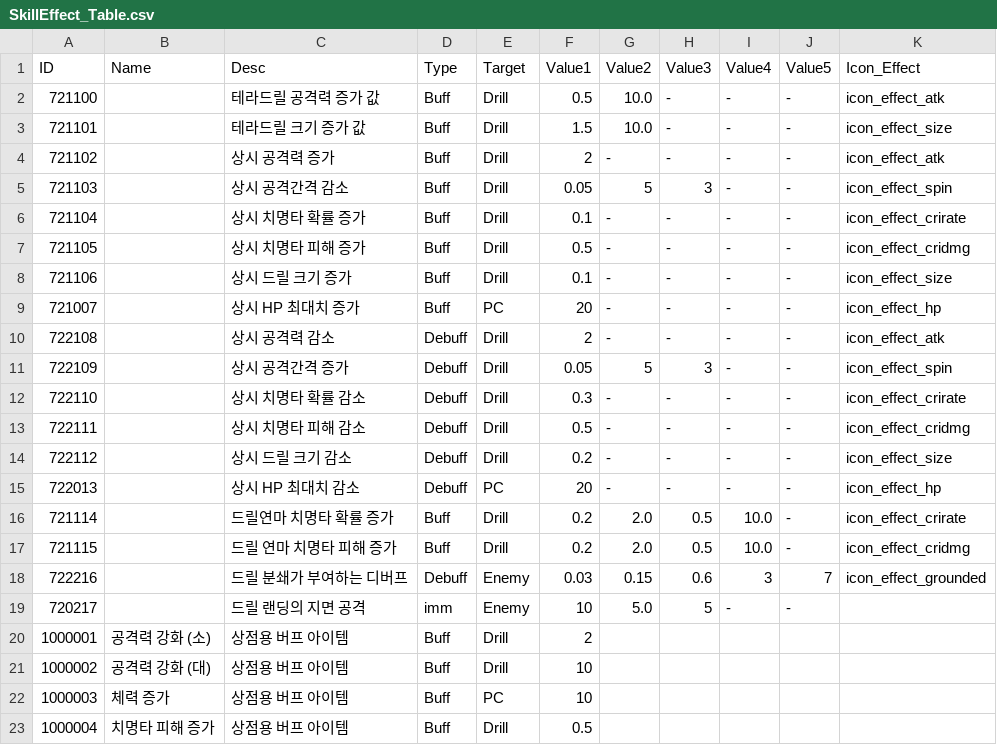
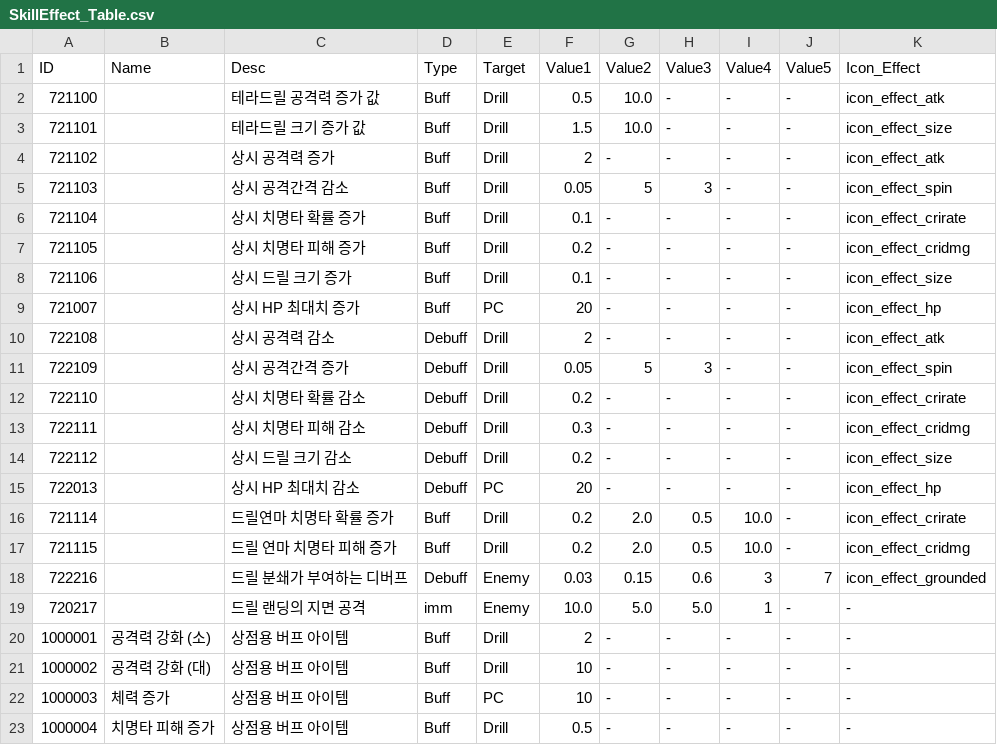
Before and after one commit to kupka05/Project_DR_KHT, a CSV file: Project_DR/Assets/Resources/SkillEffect_Table.csv, drawn as a sheet.

```diff
--- a/Project_DR/Assets/Resources/SkillEffect_Table.csv
+++ b/Project_DR/Assets/Resources/SkillEffect_Table.csv
@@ -6,3 +6,3 @@ ID,Name,Desc,Type,Target,Value1,Value2,Value3,Value4,Value5,Icon_Effect
 721104,,상시 치명타 확률 증가,Buff,Drill,0.1,-,-,-,-,icon_effect_crirate
-721105,,상시 치명타 피해 증가,Buff,Drill,0.5,-,-,-,-,icon_effect_cridmg
+721105,,상시 치명타 피해 증가,Buff,Drill,0.2,-,-,-,-,icon_effect_cridmg
 721106,,상시 드릴 크기 증가,Buff,Drill,0.1,-,-,-,-,icon_effect_size
@@ -11,4 +11,4 @@ ID,Name,Desc,Type,Target,Value1,Value2,Value3,Value4,Value5,Icon_Effect
 722109,,상시 공격간격 증가,Debuff,Drill,0.05,5,3,-,-,icon_effect_spin
-722110,,상시 치명타 확률 감소,Debuff,Drill,0.3,-,-,-,-,icon_effect_crirate
-722111,,상시 치명타 피해 감소,Debuff,Drill,0.5,-,-,-,-,icon_effect_cridmg
+722110,,상시 치명타 확률 감소,Debuff,Drill,0.2,-,-,-,-,icon_effect_crirate
+722111,,상시 치명타 피해 감소,Debuff,Drill,0.3,-,-,-,-,icon_effect_cridmg
 722112,,상시 드릴 크기 감소,Debuff,Drill,0.2,-,-,-,-,icon_effect_size
@@ -18,6 +18,6 @@ ID,Name,Desc,Type,Target,Value1,Value2,Value3,Value4,Value5,Icon_Effect
 722216,,드릴 분쇄가 부여하는 디버프,Debuff,Enemy,0.03,0.15,0.6,3,7,icon_effect_grounded
-720217,,드릴 랜딩의 지면 공격,imm,Enemy,10,5.0,5,-,-
-1000001,공격력 강화 (소),상점용 버프 아이템,Buff,Drill,2
-1000002,공격력 강화 (대),상점용 버프 아이템,Buff,Drill,10
-1000003,체력 증가,상점용 버프 아이템,Buff,PC,10
-1000004,치명타 피해 증가,상점용 버프 아이템,Buff,Drill,0.5
+720217,,드릴 랜딩의 지면 공격,imm,Enemy,10.0,5.0,5.0,1,-,-
+1000001,공격력 강화 (소),상점용 버프 아이템,Buff,Drill,2,-,-,-,-,-
+1000002,공격력 강화 (대),상점용 버프 아이템,Buff,Drill,10,-,-,-,-,-
+1000003,체력 증가,상점용 버프 아이템,Buff,PC,10,-,-,-,-,-
+1000004,치명타 피해 증가,상점용 버프 아이템,Buff,Drill,0.5,-,-,-,-,-
```
Also changed, not shown: 12 other files.
